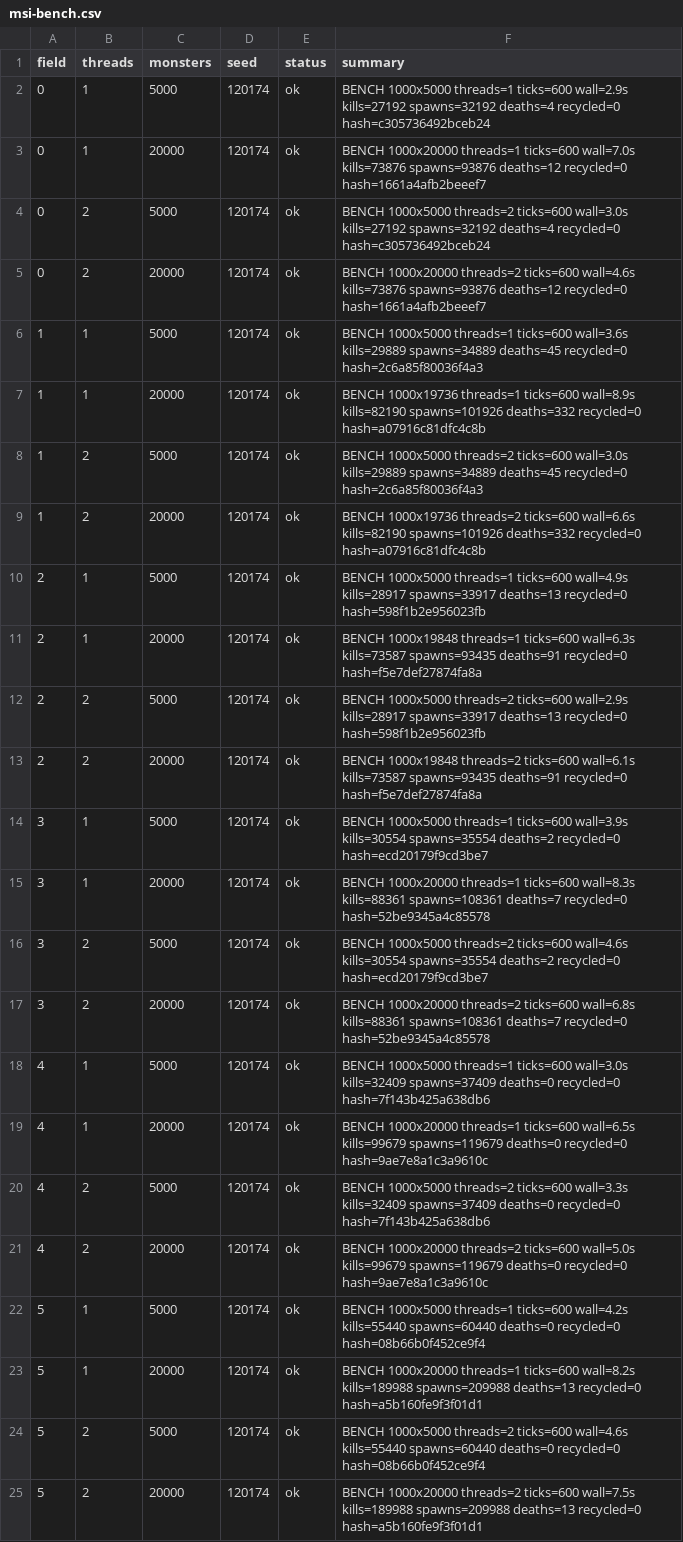
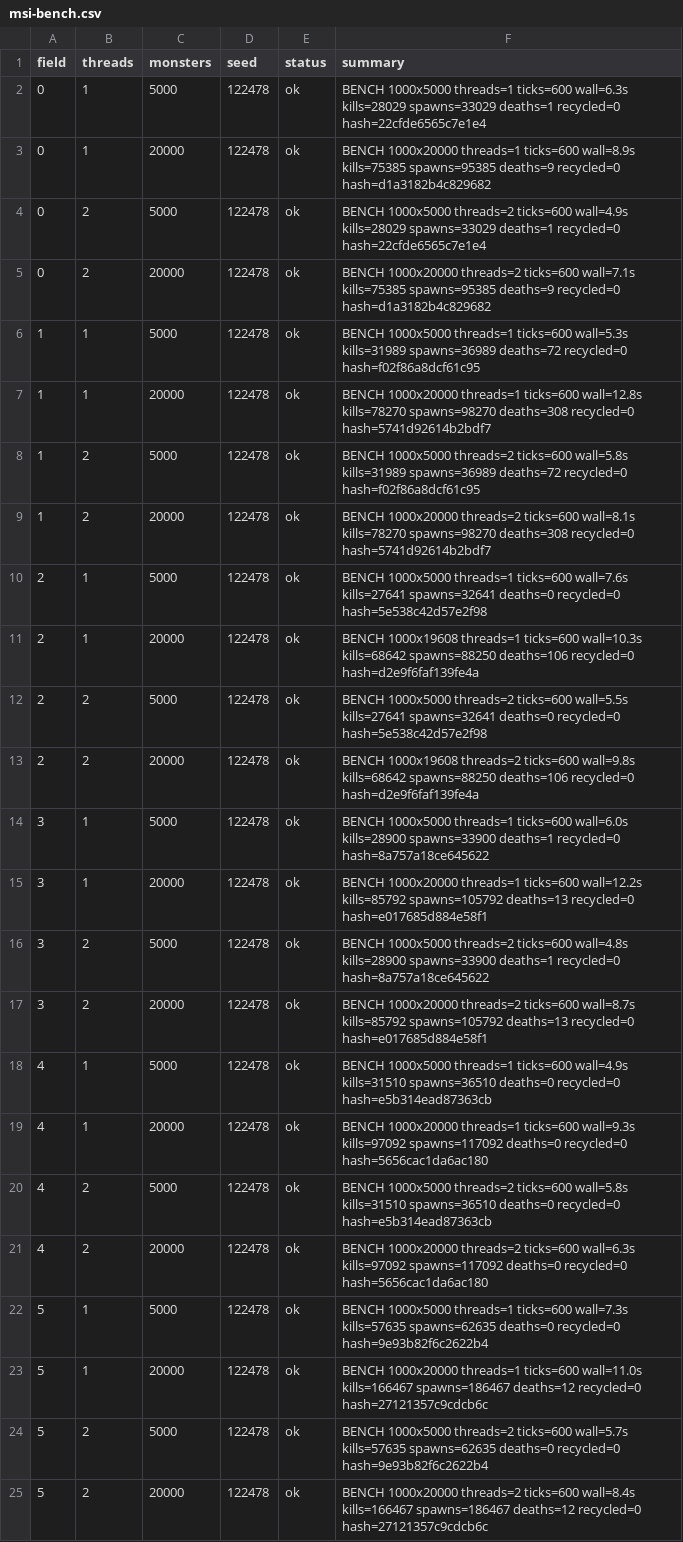
Before and after one commit to Proximo0/MagicSmash, a CSV file: work/261122113645-3086/art/msi-bench.csv, drawn as a sheet; the diff names each change by its address in the sheet, - before the commit and + after, or states it on an @@ line.

```diff
--- a/work/261122113645-3086/art/msi-bench.csv
+++ b/work/261122113645-3086/art/msi-bench.csv
-D2:D25 (seed): 120174
+D2:D25 (seed): 122478
-F2 (summary): …threads=1 ticks=600 wall=2.9s kills=27192 spawns=32192 deaths=4 recycled=0 hash=c305736492bceb24
+F2 (summary): …threads=1 ticks=600 wall=6.3s kills=28029 spawns=33029 deaths=1 recycled=0 hash=22cfde6565c7e1e4
-F3 (summary): …threads=1 ticks=600 wall=7.0s kills=73876 spawns=93876 deaths=12 recycled=0 hash=1661a4afb2beeef7
+F3 (summary): …threads=1 ticks=600 wall=8.9s kills=75385 spawns=95385 deaths=9 recycled=0 hash=d1a3182b4c829682
-F4 (summary): …threads=2 ticks=600 wall=3.0s kills=27192 spawns=32192 deaths=4 recycled=0 hash=c305736492bceb24
+F4 (summary): …threads=2 ticks=600 wall=4.9s kills=28029 spawns=33029 deaths=1 recycled=0 hash=22cfde6565c7e1e4
-F5 (summary): …threads=2 ticks=600 wall=4.6s kills=73876 spawns=93876 deaths=12 recycled=0 hash=1661a4afb2beeef7
+F5 (summary): …threads=2 ticks=600 wall=7.1s kills=75385 spawns=95385 deaths=9 recycled=0 hash=d1a3182b4c829682
-F6 (summary): …threads=1 ticks=600 wall=3.6s kills=29889 spawns=34889 deaths=45 recycled=0 hash=2c6a85f80036f4a3
+F6 (summary): …threads=1 ticks=600 wall=5.3s kills=31989 spawns=36989 deaths=72 recycled=0 hash=f02f86a8dcf61c95
-F7 (summary): BENCH 1000x19736 threads=1 ticks=600 wall=8.9s kills=82190 spawns=101926 deaths=332 recycled=0 hash=a07916c81dfc4c8b
+F7 (summary): BENCH 1000x20000 threads=1 ticks=600 wall=12.8s kills=78270 spawns=98270 deaths=308 recycled=0 hash=5741d92614b2bdf7
-F8 (summary): …threads=2 ticks=600 wall=3.0s kills=29889 spawns=34889 deaths=45 recycled=0 hash=2c6a85f80036f4a3
+F8 (summary): …threads=2 ticks=600 wall=5.8s kills=31989 spawns=36989 deaths=72 recycled=0 hash=f02f86a8dcf61c95
-F9 (summary): BENCH 1000x19736 threads=2 ticks=600 wall=6.6s kills=82190 spawns=101926 deaths=332 recycled=0 hash=a07916c81dfc4c8b
+F9 (summary): BENCH 1000x20000 threads=2 ticks=600 wall=8.1s kills=78270 spawns=98270 deaths=308 recycled=0 hash=5741d92614b2bdf7
-F10 (summary): …threads=1 ticks=600 wall=4.9s kills=28917 spawns=33917 deaths=13 recycled=0 hash=598f1b2e956023fb
+F10 (summary): …threads=1 ticks=600 wall=7.6s kills=27641 spawns=32641 deaths=0 recycled=0 hash=5e538c42d57e2f98
-F11 (summary): BENCH 1000x19848 threads=1 ticks=600 wall=6.3s kills=73587 spawns=93435 deaths=91 recycled=0 hash=f5e7def27874fa8a
+F11 (summary): BENCH 1000x19608 threads=1 ticks=600 wall=10.3s kills=68642 spawns=88250 deaths=106 recycled=0 hash=d2e9f6faf139fe4a
-F12 (summary): …threads=2 ticks=600 wall=2.9s kills=28917 spawns=33917 deaths=13 recycled=0 hash=598f1b2e956023fb
+F12 (summary): …threads=2 ticks=600 wall=5.5s kills=27641 spawns=32641 deaths=0 recycled=0 hash=5e538c42d57e2f98
-F13 (summary): BENCH 1000x19848 threads=2 ticks=600 wall=6.1s kills=73587 spawns=93435 deaths=91 recycled=0 hash=f5e7def27874fa8a
+F13 (summary): BENCH 1000x19608 threads=2 ticks=600 wall=9.8s kills=68642 spawns=88250 deaths=106 recycled=0 hash=d2e9f6faf139fe4a
-F14 (summary): …threads=1 ticks=600 wall=3.9s kills=30554 spawns=35554 deaths=2 recycled=0 hash=ecd20179f9cd3be7
+F14 (summary): …threads=1 ticks=600 wall=6.0s kills=28900 spawns=33900 deaths=1 recycled=0 hash=8a757a18ce645622
-F15 (summary): …threads=1 ticks=600 wall=8.3s kills=88361 spawns=108361 deaths=7 recycled=0 hash=52be9345a4c85578
+F15 (summary): …threads=1 ticks=600 wall=12.2s kills=85792 spawns=105792 deaths=13 recycled=0 hash=e017685d884e58f1
-F16 (summary): …threads=2 ticks=600 wall=4.6s kills=30554 spawns=35554 deaths=2 recycled=0 hash=ecd20179f9cd3be7
+F16 (summary): …threads=2 ticks=600 wall=4.8s kills=28900 spawns=33900 deaths=1 recycled=0 hash=8a757a18ce645622
-F17 (summary): …threads=2 ticks=600 wall=6.8s kills=88361 spawns=108361 deaths=7 recycled=0 hash=52be9345a4c85578
+F17 (summary): …threads=2 ticks=600 wall=8.7s kills=85792 spawns=105792 deaths=13 recycled=0 hash=e017685d884e58f1
-F18 (summary): …threads=1 ticks=600 wall=3.0s kills=32409 spawns=37409 deaths=0 recycled=0 hash=7f143b425a638db6
+F18 (summary): …threads=1 ticks=600 wall=4.9s kills=31510 spawns=36510 deaths=0 recycled=0 hash=e5b314ead87363cb
-F19 (summary): …threads=1 ticks=600 wall=6.5s kills=99679 spawns=119679 deaths=0 recycled=0 hash=9ae7e8a1c3a9610c
+F19 (summary): …threads=1 ticks=600 wall=9.3s kills=97092 spawns=117092 deaths=0 recycled=0 hash=5656cac1da6ac180
-F20 (summary): …threads=2 ticks=600 wall=3.3s kills=32409 spawns=37409 deaths=0 recycled=0 hash=7f143b425a638db6
+F20 (summary): …threads=2 ticks=600 wall=5.8s kills=31510 spawns=36510 deaths=0 recycled=0 hash=e5b314ead87363cb
-F21 (summary): …threads=2 ticks=600 wall=5.0s kills=99679 spawns=119679 deaths=0 recycled=0 hash=9ae7e8a1c3a9610c
+F21 (summary): …threads=2 ticks=600 wall=6.3s kills=97092 spawns=117092 deaths=0 recycled=0 hash=5656cac1da6ac180
-F22 (summary): …threads=1 ticks=600 wall=4.2s kills=55440 spawns=60440 deaths=0 recycled=0 hash=08b66b0f452ce9f4
+F22 (summary): …threads=1 ticks=600 wall=7.3s kills=57635 spawns=62635 deaths=0 recycled=0 hash=9e93b82f6c2622b4
-F23 (summary): …threads=1 ticks=600 wall=8.2s kills=189988 spawns=209988 deaths=13 recycled=0 hash=a5b160fe9f3f01d1
+F23 (summary): …threads=1 ticks=600 wall=11.0s kills=166467 spawns=186467 deaths=12 recycled=0 hash=27121357c9cdcb6c
-F24 (summary): …threads=2 ticks=600 wall=4.6s kills=55440 spawns=60440 deaths=0 recycled=0 hash=08b66b0f452ce9f4
+F24 (summary): …threads=2 ticks=600 wall=5.7s kills=57635 spawns=62635 deaths=0 recycled=0 hash=9e93b82f6c2622b4
-F25 (summary): …threads=2 ticks=600 wall=7.5s kills=189988 spawns=209988 deaths=13 recycled=0 hash=a5b160fe9f3f01d1
+F25 (summary): …threads=2 ticks=600 wall=8.4s kills=166467 spawns=186467 deaths=12 recycled=0 hash=27121357c9cdcb6c
```
Also changed, not shown: 1 other file.
